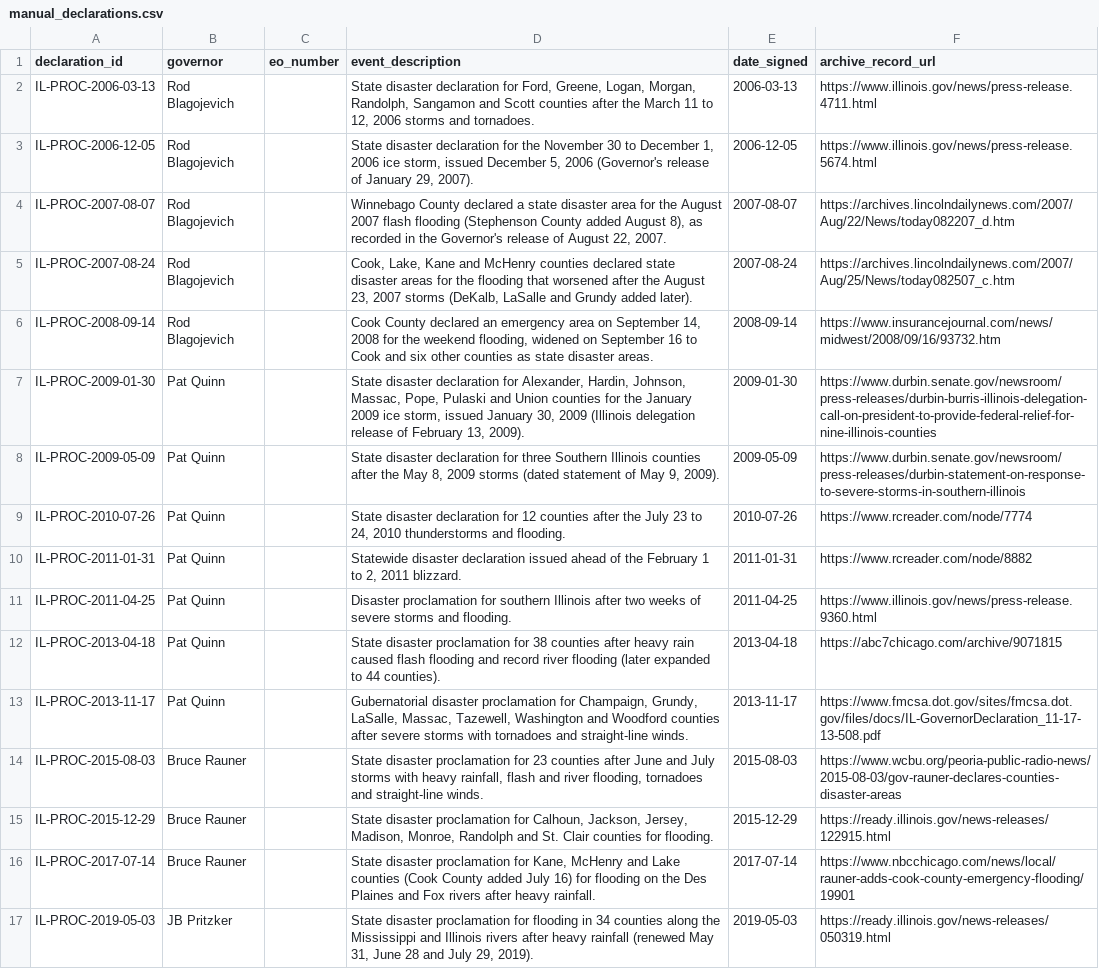
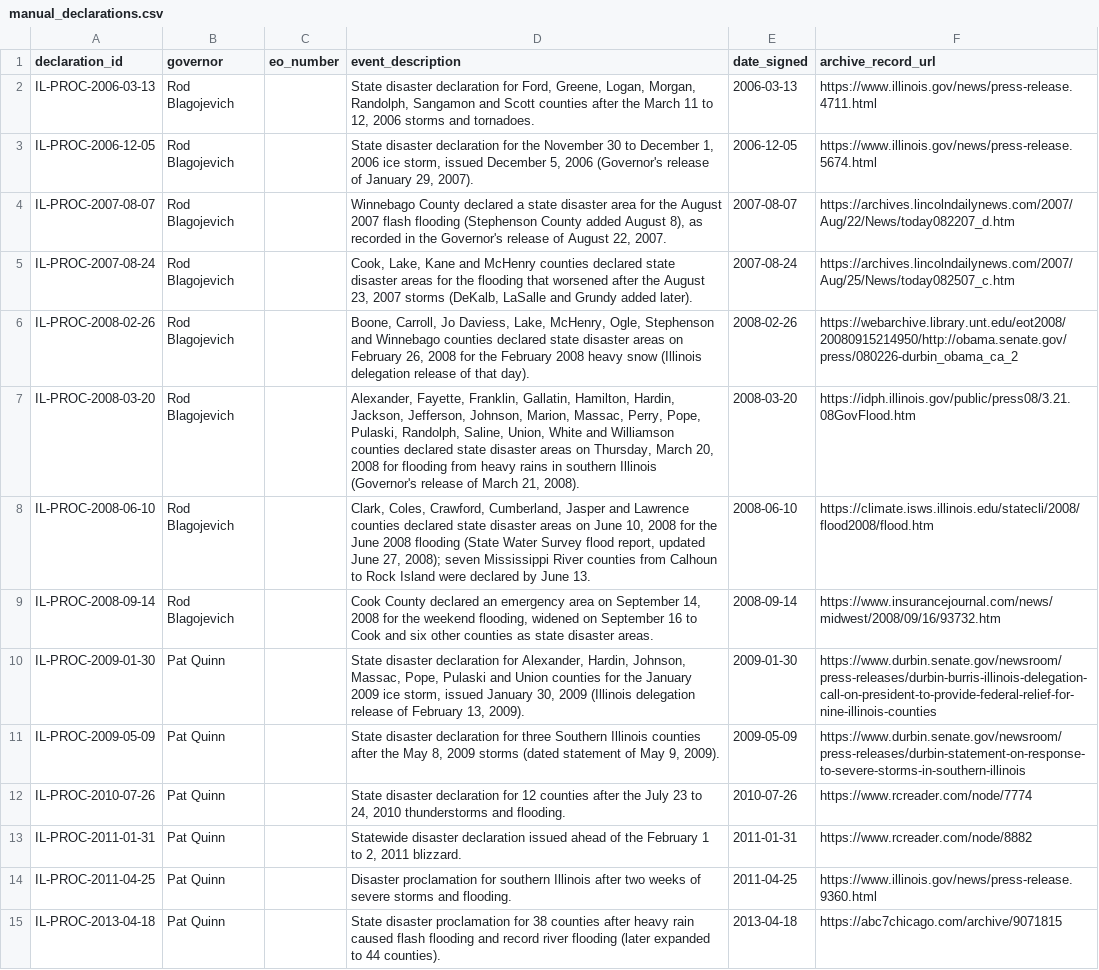
Before and after one commit to Phenom1881/disaster-data, a CSV file: plus/illinois/manual_declarations.csv, drawn as a sheet; only a part is shown; the shorter side is filled out with more unchanged rows.

```diff
--- a/plus/illinois/manual_declarations.csv
+++ b/plus/illinois/manual_declarations.csv
@@ -5,2 +5,5 @@ IL-PROC-2007-08-07,Rod Blagojevich,,"Winnebago County declared a state disaster
 IL-PROC-2007-08-24,Rod Blagojevich,,"Cook, Lake, Kane and McHenry counties declared state disaster areas for the flooding that worsened after the August 23, 2007 storms (DeKalb, LaSalle and Grundy added later).",2007-08-24,https://archives.lincolndailynews.com/2007/Aug/25/News/today082507_c.htm
+IL-PROC-2008-02-26,Rod Blagojevich,,"Boone, Carroll, Jo Daviess, Lake, McHenry, Ogle, Stephenson and Winnebago counties declared state disaster areas on February 26, 2008 for the February 2008 heavy snow (Illinois delegation release of that day).",2008-02-26,https://webarchive.library.unt.edu/eot2008/20080915214950/http://obama.senate.gov/press/080226-durbin_obama_ca_2
+IL-PROC-2008-03-20,Rod Blagojevich,,"Alexander, Fayette, Franklin, Gallatin, Hamilton, Hardin, Jackson, Jefferson, Johnson, Marion, Massac, Perry, Pope, Pulaski, Randolph, Saline, Union, White and Williamson counties declared state disaster areas on Thursday, March 20, 2008 for flooding from heavy rains in southern Illinois (Governor's release of March 21, 2008).",2008-03-20,https://idph.illinois.gov/public/press08/3.21.08GovFlood.htm
+IL-PROC-2008-06-10,Rod Blagojevich,,"Clark, Coles, Crawford, Cumberland, Jasper and Lawrence counties declared state disaster areas on June 10, 2008 for the June 2008 flooding (State Water Survey flood report, updated June 27, 2008); seven Mississippi River counties from Calhoun to Rock Island were declared by June 13.",2008-06-10,https://climate.isws.illinois.edu/statecli/2008/flood2008/flood.htm
 IL-PROC-2008-09-14,Rod Blagojevich,,"Cook County declared an emergency area on September 14, 2008 for the weekend flooding, widened on September 16 to Cook and six other counties as state disaster areas.",2008-09-14,https://www.insurancejournal.com/news/midwest/2008/09/16/93732.htm
```
Also changed, not shown: plus/illinois/hazard_overrides.csv, 3 other files.
